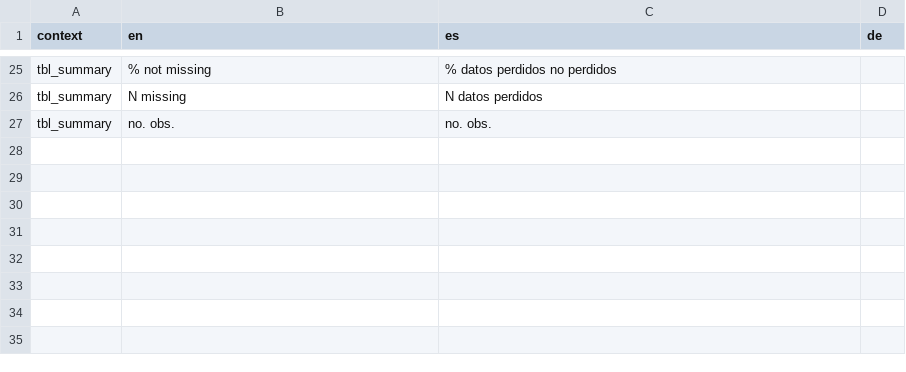
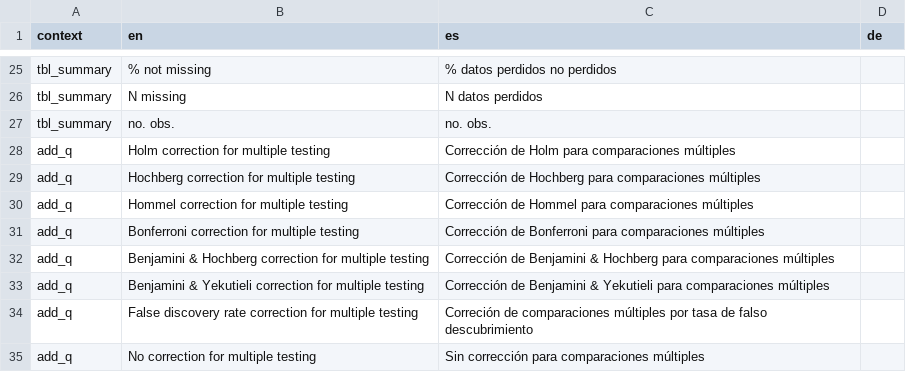
Before and after one commit to ddsjoberg/gtsummary, a CSV file: data-raw/gtsummary_translated.csv, drawn as a sheet; only a part is shown, gaps mark what is left out; the diff names each change by its address in the sheet, - before the commit and + after, or states it on an @@ line.

Commit message:
Translations updates

```diff
--- a/data-raw/gtsummary_translated.csv
+++ b/data-raw/gtsummary_translated.csv
+row 28: add_q | Holm correction for multiple testing | Corrección de Holm para comparaciones múltiples
+row 29: add_q | Hochberg correction for multiple testing | Corrección de Hochberg para comparaciones múltiples
+row 30: add_q | Hommel correction for multiple testing | Corrección de Hommel para comparaciones múltiples
+row 31: add_q | Bonferroni correction for multiple testing | Corrección de Bonferroni para comparaciones múltiples
+row 32: add_q | Benjamini & Hochberg correction for multiple testing | Corrección de Benjamini & Hochberg para comparaciones múltiples
+row 33: add_q | Benjamini & Yekutieli correction for multiple testing | Corrección de Benjamini & Yekutieli para comparaciones múltiples
+row 34: add_q | False discovery rate correction for multiple testing | Correción de comparaciones múltiples por tasa de falso descubrimiento
+row 35: add_q | No correction for multiple testing | Sin corrección para comparaciones múltiples
```
Also changed, not shown: 2 other files.
